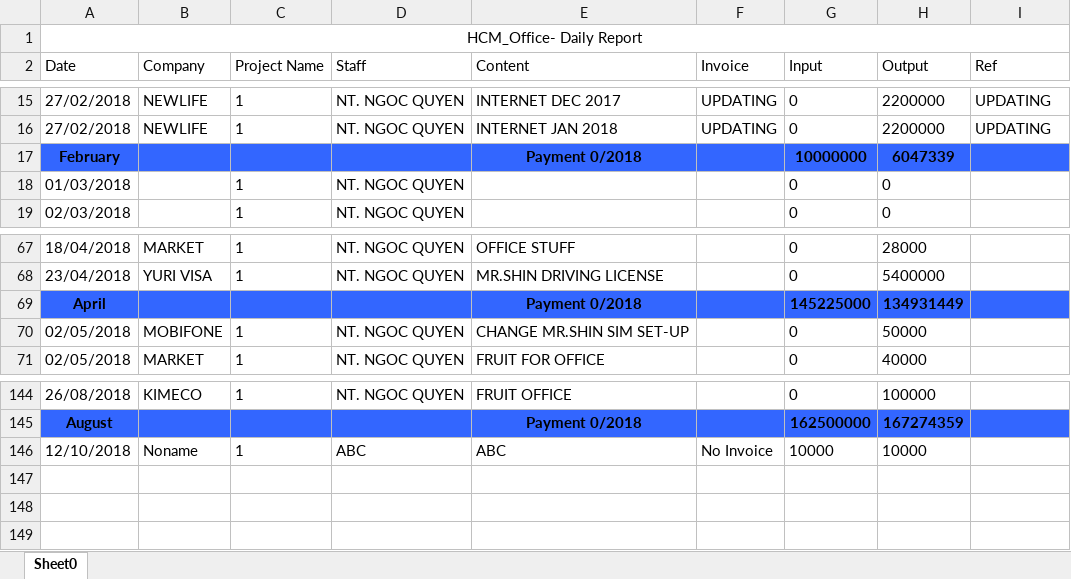
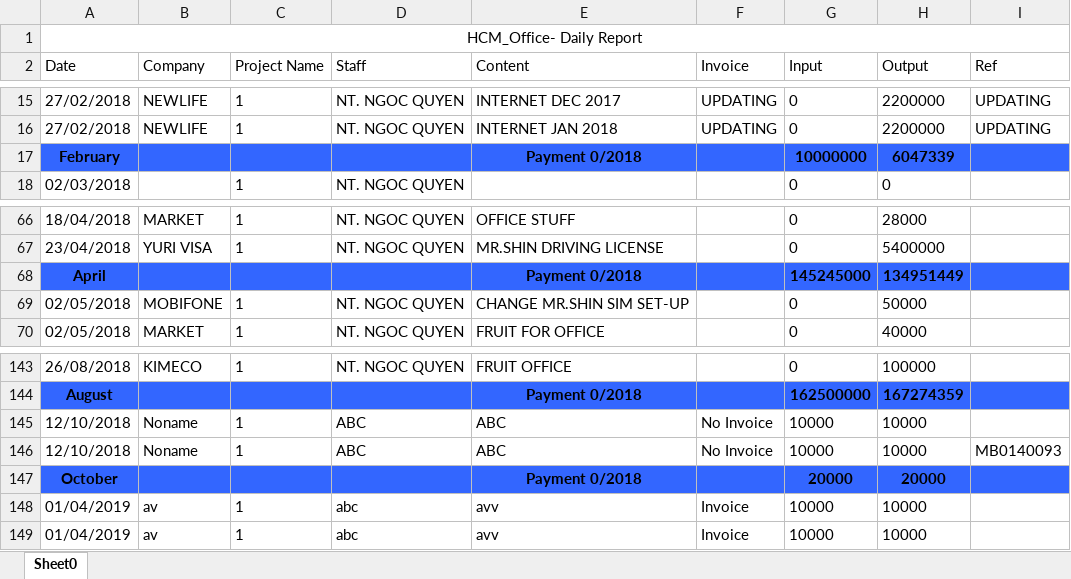
Before and after one commit to congvu307/Kimeco, an Excel workbook: Kimeco_ASP/App_Data/uploads/HCM_Office_Report.xlsx, sheet Sheet0, drawn as a sheet; only a part is shown, gaps mark what is left out; values as stored, in another font and other column widths than the file's, no borders; removed rows and columns are numbered as before the commit, all else as after; the diff names each change by its address in the sheet, - before the commit and + after, or states it on an @@ line.

```diff
--- a/Kimeco_ASP/App_Data/uploads/HCM_Office_Report.xlsx (sheet Sheet0)
+++ b/Kimeco_ASP/App_Data/uploads/HCM_Office_Report.xlsx (sheet Sheet0)
-row 18: 01/03/2018 |  | 1 | NT. NGOC QUYEN |  |  | 0 | 0
-G68 (Input): 145225000
+G68 (Input): 145245000
-H68 (Output): 134931449
+H68 (Output): 134951449
+row 146: 12/10/2018 | Noname | 1 | ABC | ABC | No Invoice | 10000 | 10000 | MB0140093
+row 147: October |  |  |  | Payment 0/2018 |  | 20000 | 20000
+row 148: 01/04/2019 | av | 1 | abc | avv | Invoice | 10000 | 10000
+row 149: 01/04/2019 | av | 1 | abc | avv | Invoice | 10000 | 10000
```
Also changed, not shown: Kimeco_ASP/App_Data/uploads/Cash_Total_Report.xlsx, Kimeco_ASP/App_Data/uploads/Team Vũ Anh Tuấn_Report.xlsx, 14 other files.
